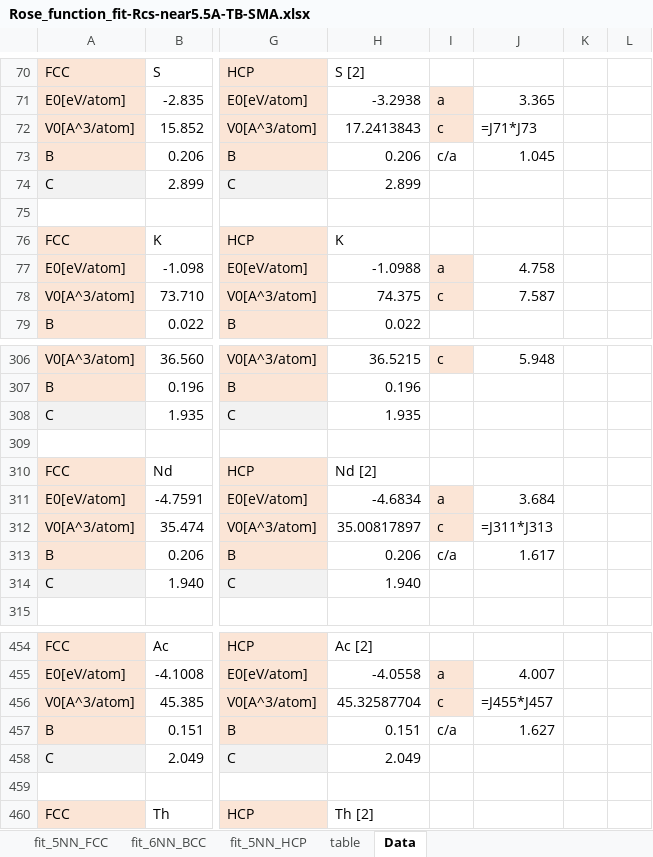
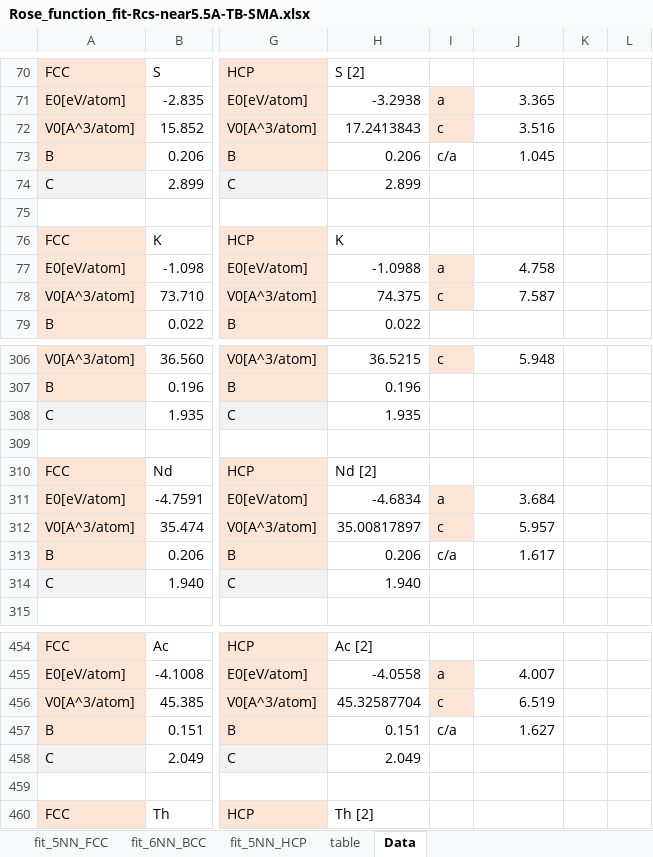
Before and after one commit to by-student-2017/lammps_education_metal_win, an Excel workbook: potentials/smatb/Rose_function_fit-Rcs-near5.5A-TB-SMA.xlsx, sheet Data, drawn as a sheet; only a part is shown, gaps mark what is left out; values as stored, in another font and other column widths than the file's, no borders; formulas are shown in place of their values; the diff names each change by its address in the sheet, - before the commit and + after, or states it on an @@ line.

```diff
--- a/potentials/smatb/Rose_function_fit-Rcs-near5.5A-TB-SMA.xlsx (sheet Data)
+++ b/potentials/smatb/Rose_function_fit-Rcs-near5.5A-TB-SMA.xlsx (sheet Data)
-J72: =J71*J73
+J72: 3.516
-J312: =J311*J313
+J312: 5.957
-J456: =J455*J457
+J456: 6.519
```
Also changed, not shown: potentials/smatb/Rose_function_fit-Rcs-near5A-TB-SMA.xlsx, 1 other file.
